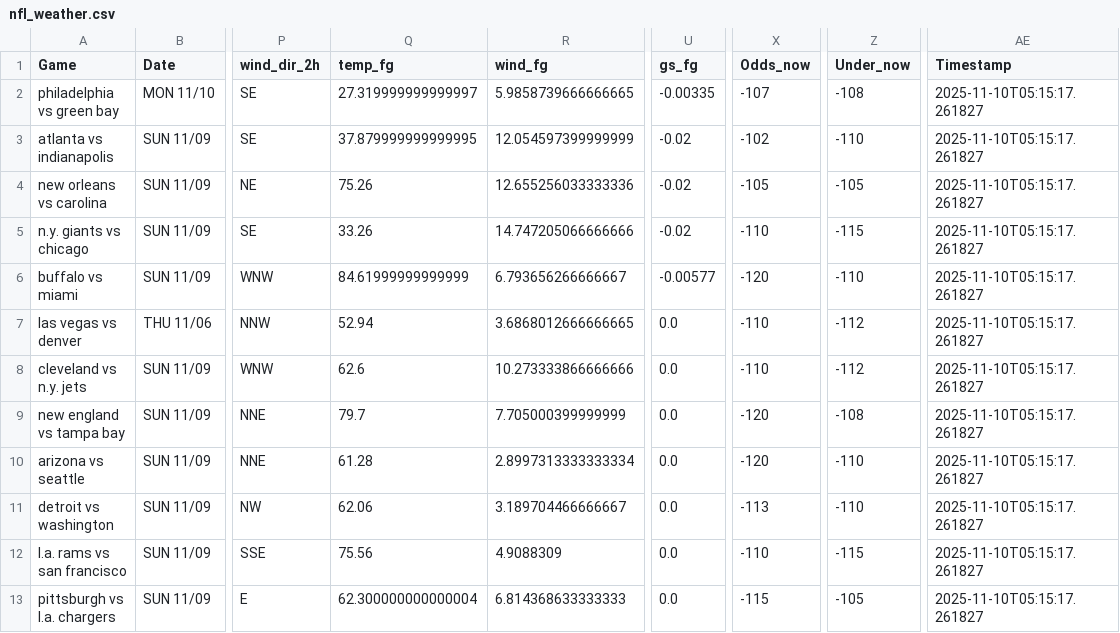
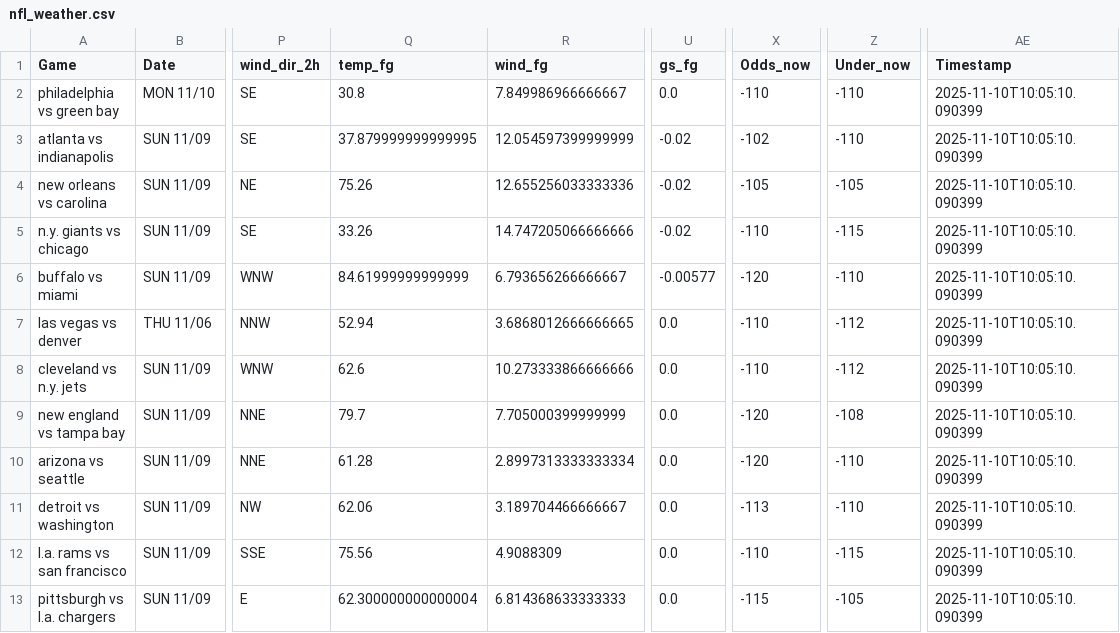
Before and after one commit to mslade50/football_weather, a CSV file: nfl_weather.csv, drawn as a sheet; only a part is shown, gaps mark what is left out; the diff names each change by its address in the sheet, - before the commit and + after, or states it on an @@ line.

Commit message:
Update nfl_weather.csv with Timestamp 2025-11-10T10:05:10.090399

```diff
--- a/nfl_weather.csv
+++ b/nfl_weather.csv
-Q2 (temp_fg): 27.319999999999997
+Q2 (temp_fg): 30.8
-R2 (wind_fg): 5.9858739666666665
+R2 (wind_fg): 7.849986966666667
-U2 (gs_fg): -0.00335
+U2 (gs_fg): 0.0
-X2 (Odds_now): -107
+X2 (Odds_now): -110
-Z2 (Under_now): -108
+Z2 (Under_now): -110
-AE2:AE13 (Timestamp): 2025-11-10T05:15:17.261827
+AE2:AE13 (Timestamp): 2025-11-10T10:05:10.090399
```
